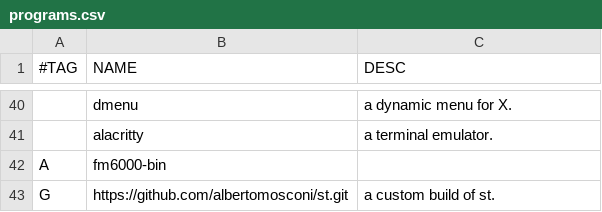
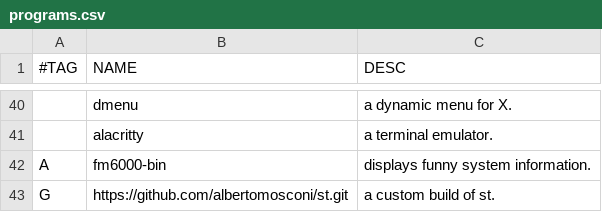
Before and after one commit to albertomosconi/titan, a CSV file: programs.csv, drawn as a sheet; only a part is shown, gaps mark what is left out; the diff names each change by its address in the sheet, - before the commit and + after, or states it on an @@ line.

```diff
--- a/programs.csv
+++ b/programs.csv
-C42 (DESC): (empty)
+C42 (DESC): displays funny system information.
```
